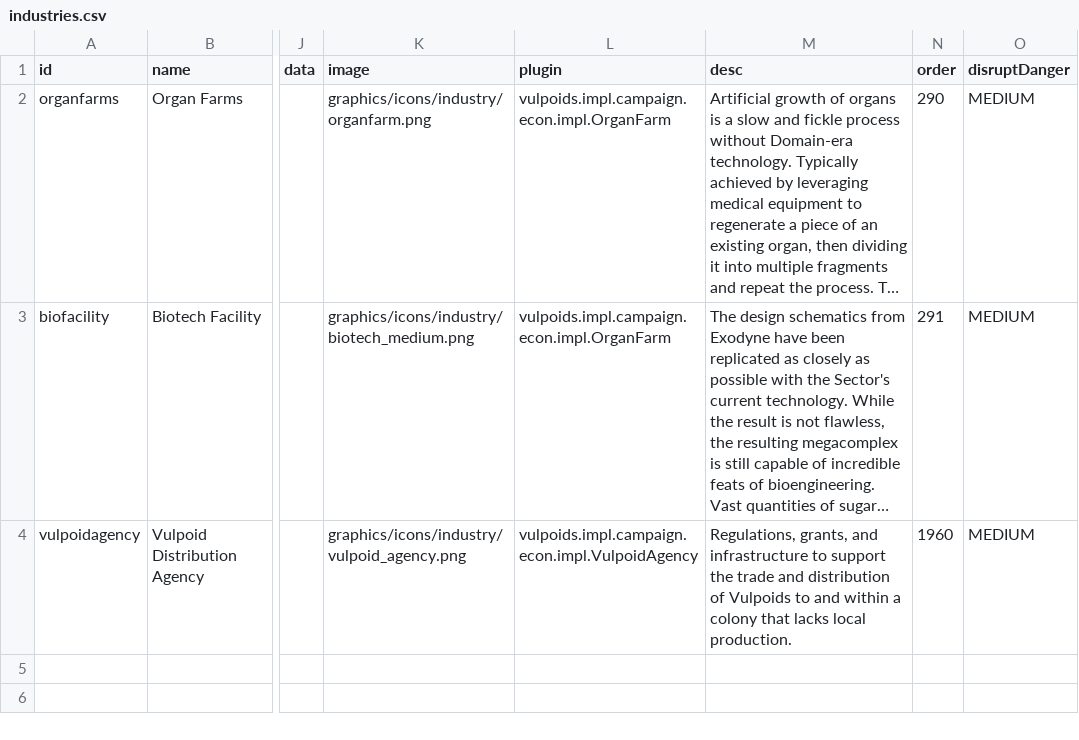
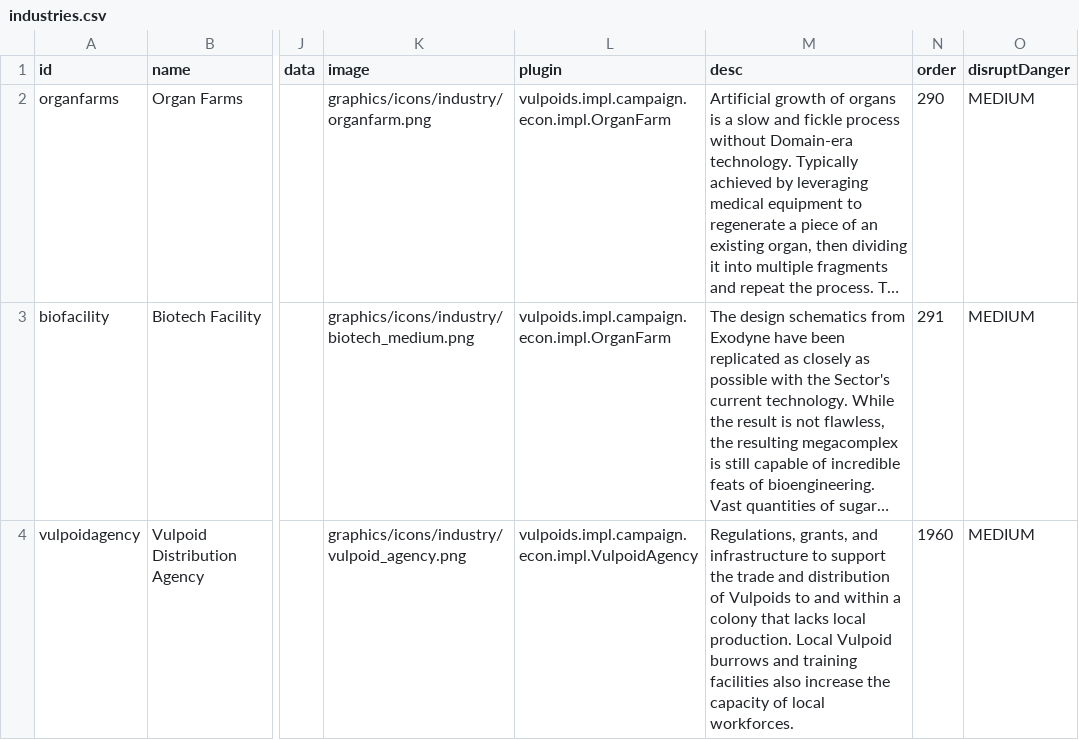
Before and after one commit to confer0/vulpoids, a CSV file: data/campaign/industries.csv, drawn as a sheet; only a part is shown, gaps mark what is left out; long unchanged cells end in …; the diff names each change by its address in the sheet, - before the commit and + after, or states it on an @@ line.

Commit message:
vulpoid agency changes

```diff
--- a/data/campaign/industries.csv
+++ b/data/campaign/industries.csv
-M4 (desc): …local production.
+M4 (desc): …local production. Local Vulpoid burrows and training facilities also increase the capacity of local workforces.
```
Also changed, not shown: 10 other files.
